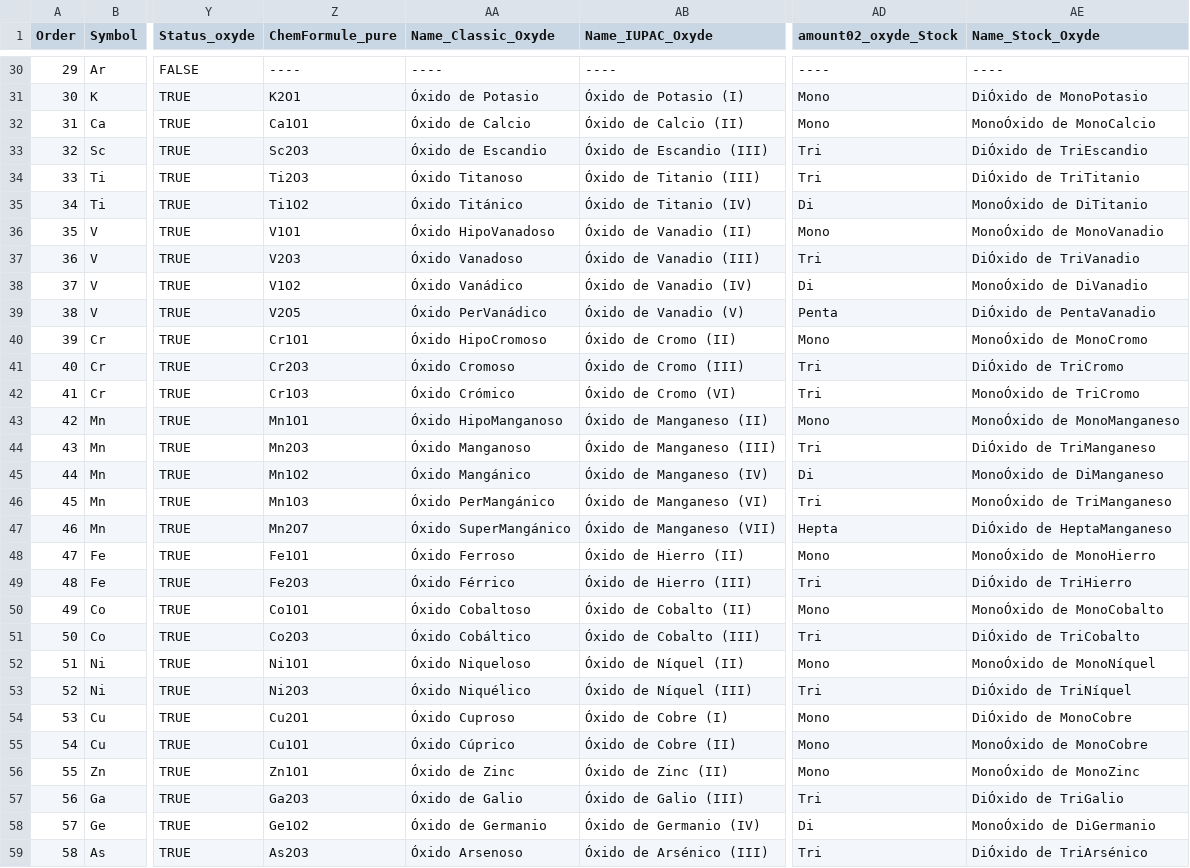
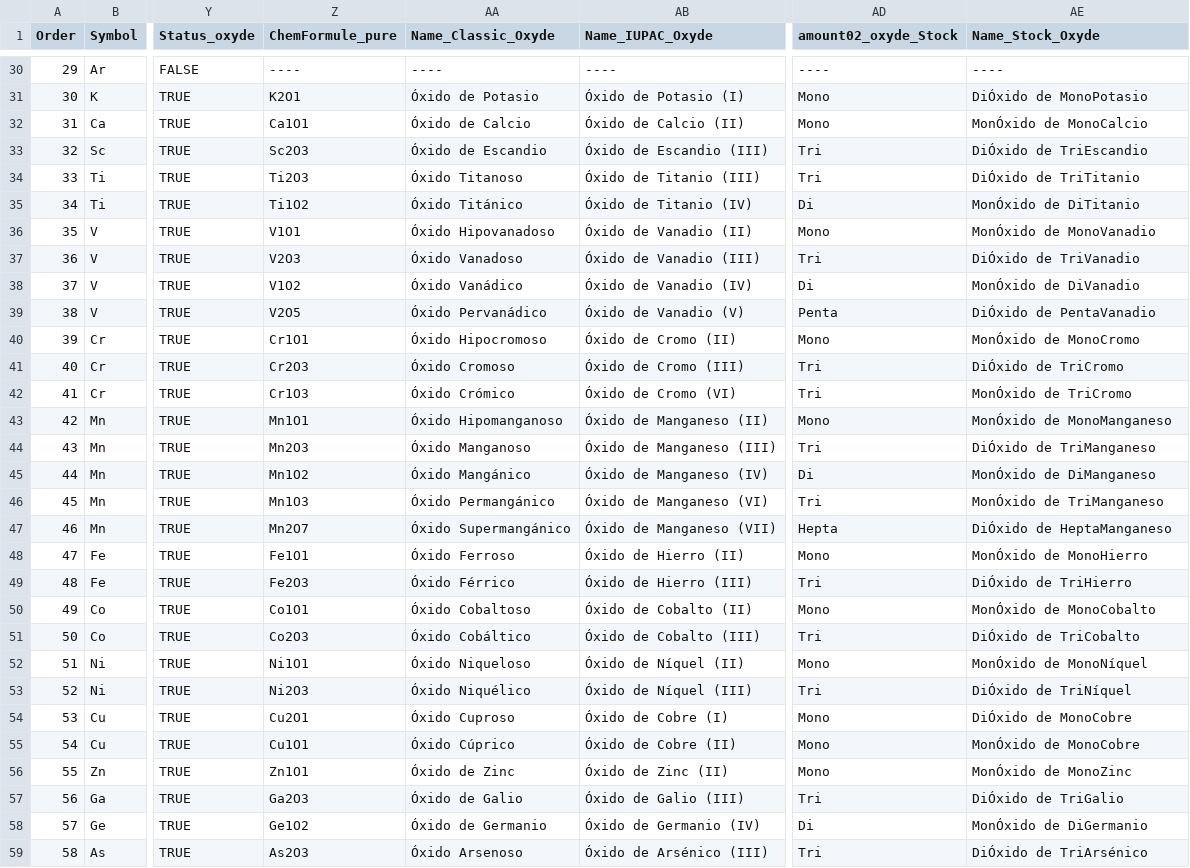
Before and after one commit to deliaspanigo/ThugChemR, a CSV file: data-raw/Output/DataTC_04_Oxyde_esp.csv, drawn as a sheet; only a part is shown, gaps mark what is left out; the diff covers the shown part only; the diff names each change by its address in the sheet, - before the commit and + after, or states it on an @@ line.

```diff
--- a/data-raw/Output/DataTC_04_Oxyde_esp.csv
+++ b/data-raw/Output/DataTC_04_Oxyde_esp.csv
-AE32 (Name_Stock_Oxyde): MonoÓxido de MonoCalcio
+AE32 (Name_Stock_Oxyde): MonÓxido de MonoCalcio
-AE35 (Name_Stock_Oxyde): MonoÓxido de DiTitanio
+AE35 (Name_Stock_Oxyde): MonÓxido de DiTitanio
-AA36 (Name_Classic_Oxyde): Óxido HipoVanadoso
+AA36 (Name_Classic_Oxyde): Óxido Hipovanadoso
-AE36 (Name_Stock_Oxyde): MonoÓxido de MonoVanadio
+AE36 (Name_Stock_Oxyde): MonÓxido de MonoVanadio
-AE38 (Name_Stock_Oxyde): MonoÓxido de DiVanadio
+AE38 (Name_Stock_Oxyde): MonÓxido de DiVanadio
-AA39 (Name_Classic_Oxyde): Óxido PerVanádico
+AA39 (Name_Classic_Oxyde): Óxido Pervanádico
-AA40 (Name_Classic_Oxyde): Óxido HipoCromoso
+AA40 (Name_Classic_Oxyde): Óxido Hipocromoso
-AE40 (Name_Stock_Oxyde): MonoÓxido de MonoCromo
+AE40 (Name_Stock_Oxyde): MonÓxido de MonoCromo
-AE42 (Name_Stock_Oxyde): MonoÓxido de TriCromo
+AE42 (Name_Stock_Oxyde): MonÓxido de TriCromo
-AA43 (Name_Classic_Oxyde): Óxido HipoManganoso
+AA43 (Name_Classic_Oxyde): Óxido Hipomanganoso
-AE43 (Name_Stock_Oxyde): MonoÓxido de MonoManganeso
+AE43 (Name_Stock_Oxyde): MonÓxido de MonoManganeso
-AE45 (Name_Stock_Oxyde): MonoÓxido de DiManganeso
+AE45 (Name_Stock_Oxyde): MonÓxido de DiManganeso
-AA46 (Name_Classic_Oxyde): Óxido PerMangánico
+AA46 (Name_Classic_Oxyde): Óxido Permangánico
-AE46 (Name_Stock_Oxyde): MonoÓxido de TriManganeso
+AE46 (Name_Stock_Oxyde): MonÓxido de TriManganeso
-AA47 (Name_Classic_Oxyde): Óxido SuperMangánico
+AA47 (Name_Classic_Oxyde): Óxido Supermangánico
-AE48 (Name_Stock_Oxyde): MonoÓxido de MonoHierro
+AE48 (Name_Stock_Oxyde): MonÓxido de MonoHierro
-AE50 (Name_Stock_Oxyde): MonoÓxido de MonoCobalto
+AE50 (Name_Stock_Oxyde): MonÓxido de MonoCobalto
-AE52 (Name_Stock_Oxyde): MonoÓxido de MonoNíquel
+AE52 (Name_Stock_Oxyde): MonÓxido de MonoNíquel
-AE55 (Name_Stock_Oxyde): MonoÓxido de MonoCobre
+AE55 (Name_Stock_Oxyde): MonÓxido de MonoCobre
-AE56 (Name_Stock_Oxyde): MonoÓxido de MonoZinc
+AE56 (Name_Stock_Oxyde): MonÓxido de MonoZinc
-AE58 (Name_Stock_Oxyde): MonoÓxido de DiGermanio
+AE58 (Name_Stock_Oxyde): MonÓxido de DiGermanio
```
Also changed, not shown: 158 edited cells elsewhere in this file, data-raw/Output/DataTC_01_PeriodicTable_esp.csv, data-raw/Output/DataTC_02_Elements_esp.csv, 11 other files.
